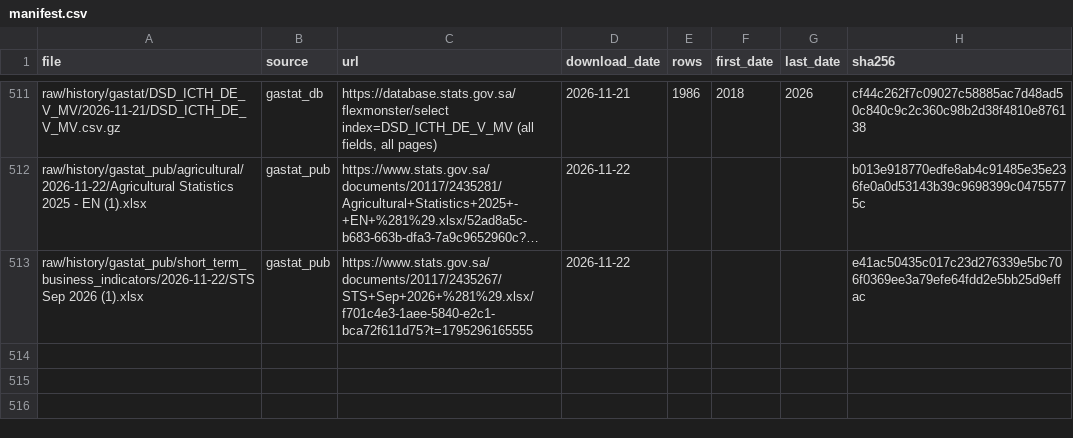
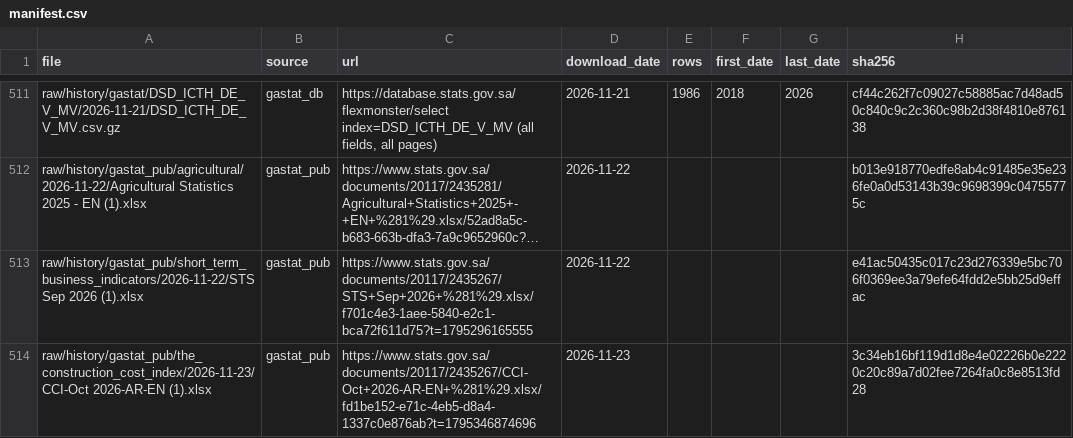
Before and after one commit to alialia1436-dev/marqab-runner, a CSV file: raw/history/manifest.csv, drawn as a sheet; only a part is shown, gaps mark what is left out; long unchanged cells end in …; the diff names each change by its address in the sheet, - before the commit and + after, or states it on an @@ line.

```diff
--- a/raw/history/manifest.csv
+++ b/raw/history/manifest.csv
+row 514: raw/history/gastat_pub/the_construction_cost_index/2026-11-23/CCI-Oct 2026-AR-EN (1).xlsx | gastat_pub | https://www.stats.gov.sa/documents/20117/2435267/CCI-Oct+2026-AR-EN+%281%29.xlsx/fd1be152-e71c-4eb5-d8a4-1337c0e876ab?t=1795346874696 | 2026-11-23 |  |  |  | 3c34eb16bf119d1d8e4e02226b0e2220c20c89a7d02fee7264fa0c8e8513fd28
```
Also changed, not shown: data/collect/gastat_pub_catalog.csv, raw/history/gastat_pub/published_on.csv, 3 other files.
